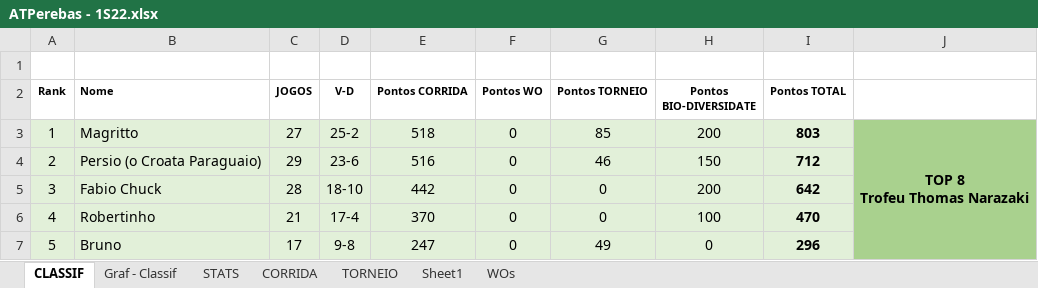
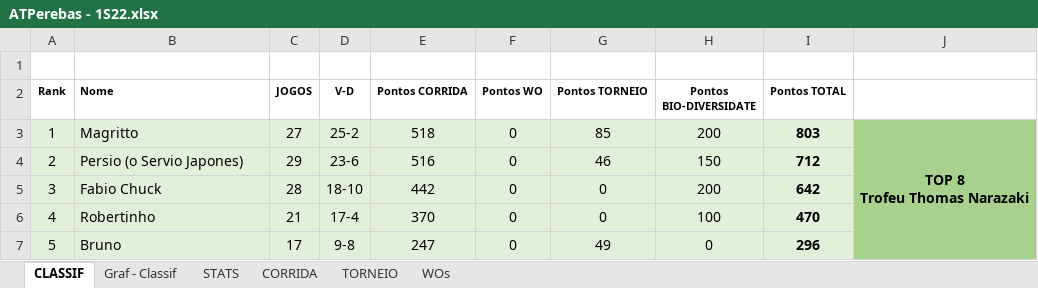
Before and after one commit to juanper/ATPerebas, an Excel workbook: 2022/semestre_1/ATPerebas - 1S22.xlsx, sheet CLASSIF, drawn as a sheet; only a part is shown; values as stored, in another font and other column widths than the file's, no borders; charts and pictures not drawn; the diff names each change by its address in the sheet, - before the commit and + after, or states it on an @@ line.

```diff
--- a/2022/semestre_1/ATPerebas - 1S22.xlsx (sheet CLASSIF)
+++ b/2022/semestre_1/ATPerebas - 1S22.xlsx (sheet CLASSIF)
@@ sheet tab hidden: Sheet1 @@
-B4 (Nome): Persio (o Croata Paraguaio)
+B4 (Nome): Persio (o Servio Japones)
```
Also changed, not shown: sheet CORRIDA, sheet TORNEIO, sheet STATS, sheet WOs, hidden cells, charts or pictures.
